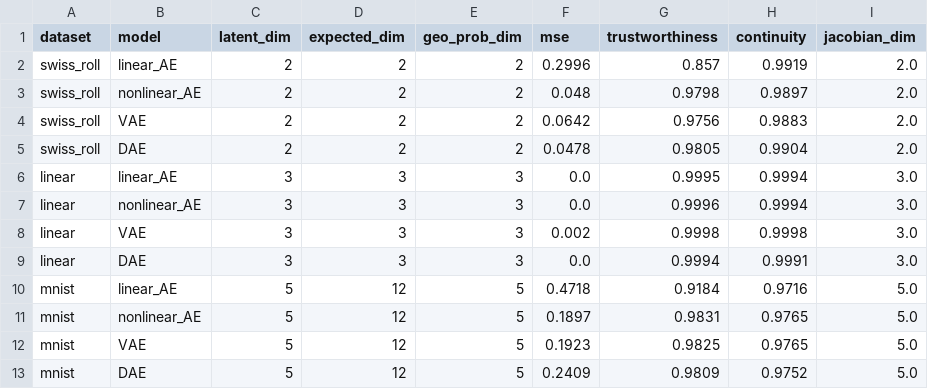
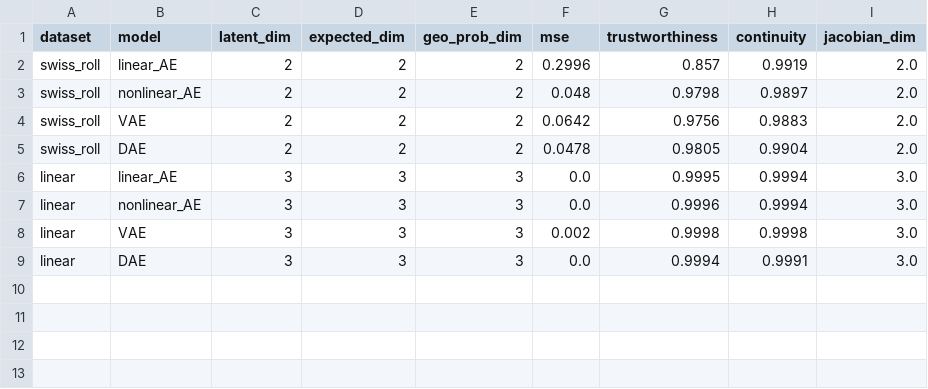
Before and after one commit to diegomonino/Aprendizaje-de-Variedades-y-Reduccion-de-Dimension-mediante-Autoencoders, a CSV file: results/comparison_table.csv, drawn as a sheet.

```diff
--- a/results/comparison_table.csv
+++ b/results/comparison_table.csv
@@ -9,5 +9 @@ linear,VAE,3,3,3,0.002,0.9998,0.9998,3.0
 linear,DAE,3,3,3,0.0,0.9994,0.9991,3.0
-mnist,linear_AE,5,12,5,0.4718,0.9184,0.9716,5.0
-mnist,nonlinear_AE,5,12,5,0.1897,0.9831,0.9765,5.0
-mnist,VAE,5,12,5,0.1923,0.9825,0.9765,5.0
-mnist,DAE,5,12,5,0.2409,0.9809,0.9752,5.0
```
Also changed, not shown: 7 other files.
